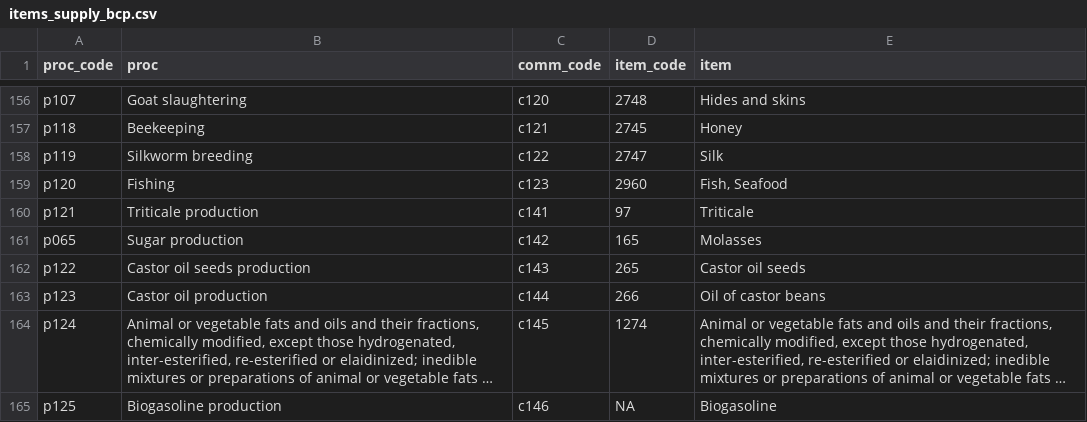
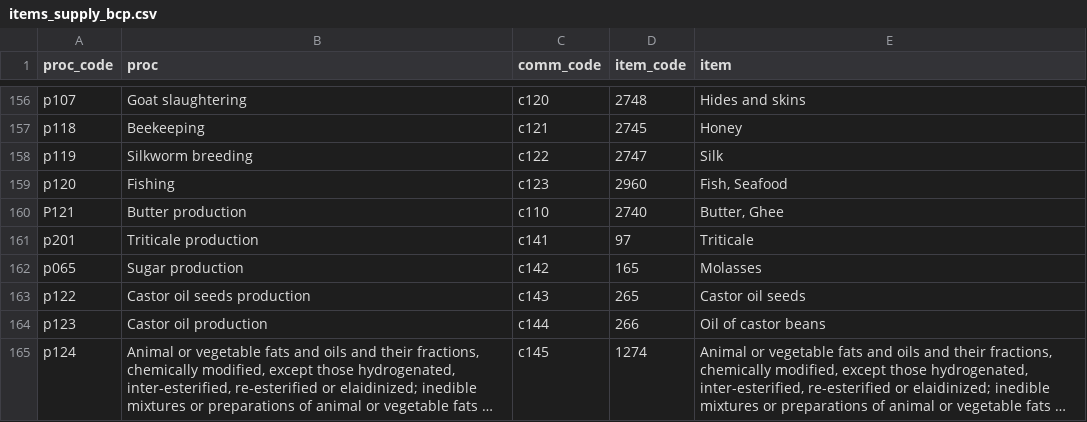
Before and after one commit to Nmondo/fabio_bfp, a CSV file: inst/items_supply_bcp.csv, drawn as a sheet; only a part is shown, gaps mark what is left out; the shorter side is filled out with more unchanged rows; long unchanged cells end in ….

```diff
--- a/inst/items_supply_bcp.csv
+++ b/inst/items_supply_bcp.csv
@@ -159,3 +159,4 @@ p119,Silkworm breeding,c122,2747,Silk
 p120,Fishing,c123,2960,"Fish, Seafood"
-p121,Triticale production,c141,97,Triticale
+P121,Butter production,c110,2740,"Butter, Ghee"
+p201,Triticale production,c141,97,Triticale
 p065,Sugar production,c142,165,Molasses
```
Also changed, not shown: 44 other files.
